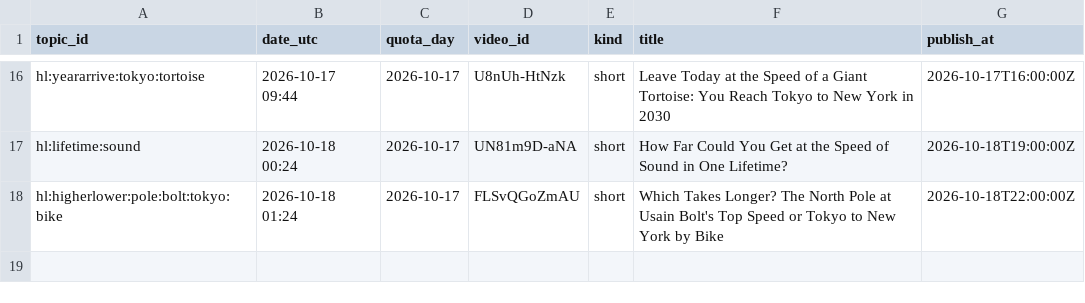
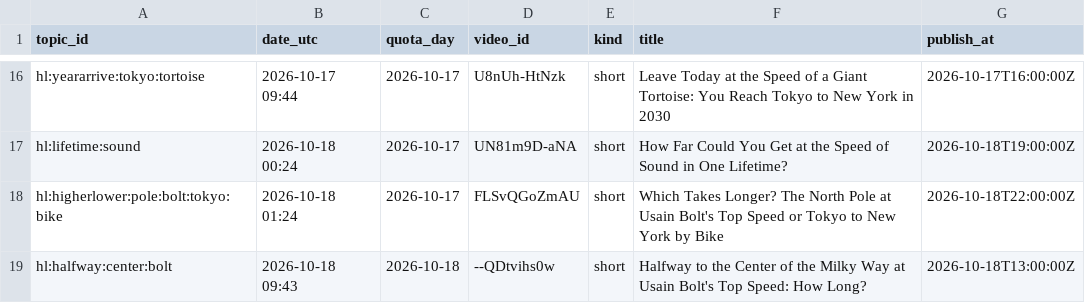
Before and after one commit to olgunkadirgulhan/fenek-de-en, a CSV file: howlong_published.csv, drawn as a sheet; only a part is shown, gaps mark what is left out.

Commit message:
howlong: 2026-10-18-0943

```diff
--- a/howlong_published.csv
+++ b/howlong_published.csv
@@ -18 +18,2 @@ hl:lifetime:sound,2026-10-18 00:24,2026-10-17,UN81m9D-aNA,short,How Far Could Yo
 hl:higherlower:pole:bolt:tokyo:bike,2026-10-18 01:24,2026-10-17,FLSvQGoZmAU,short,Which Takes Longer? The North Pole at Usain Bolt's Top Speed or Tokyo to New York by Bike,2026-10-18T22:00:00Z
+hl:halfway:center:bolt,2026-10-18 09:43,2026-10-18,--QDtvihs0w,short,Halfway to the Center of the Milky Way at Usain Bolt's Top Speed: How Long?,2026-10-18T13:00:00Z
```
